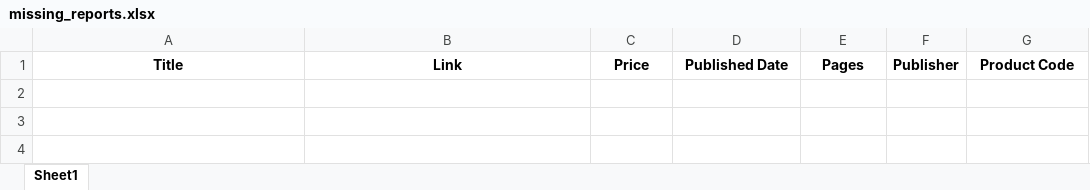
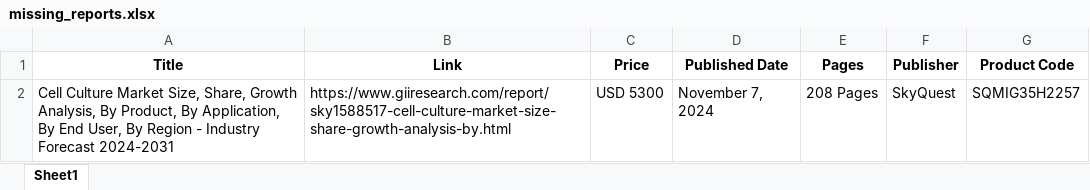
Before and after one commit to addiskers/GII-automation, an Excel workbook: missing_reports.xlsx, sheet Sheet1, drawn as a sheet; values as stored, in another font and other column widths than the file's, no borders; the diff names each change by its address in the sheet, - before the commit and + after, or states it on an @@ line.

```diff
--- a/missing_reports.xlsx (sheet Sheet1)
+++ b/missing_reports.xlsx (sheet Sheet1)
+row 2: Cell Culture Market Size, Share, Growth Analysis, By Product, By Application, By End User, By Region - Industry Forecast 2024-2031 | https://www.giiresearch.com/report/sky1588517-cell-culture-market-size-share-growth-analysis-by.html | USD 5300 | November 7, 2024 | 208 Pages | SkyQuest | SQMIG35H2257
```
Also changed, not shown: matched_reports.xlsx, scraped_codes.xlsx, 4 other files.
